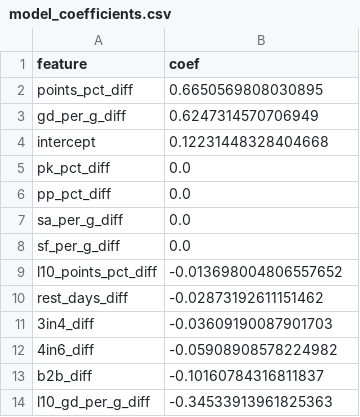
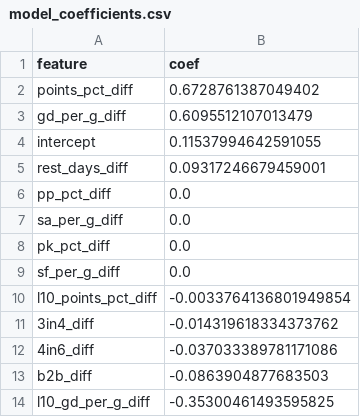
Before and after one commit to stat-trick-hockey/API_Model, a CSV file: output/model_coefficients.csv, drawn as a sheet.

```diff
--- a/output/model_coefficients.csv
+++ b/output/model_coefficients.csv
@@ -1,14 +1,14 @@
 feature,coef
-points_pct_diff,0.6650569808030895
-gd_per_g_diff,0.6247314570706949
-intercept,0.12231448328404668
-pk_pct_diff,0.0
+points_pct_diff,0.6728761387049402
+gd_per_g_diff,0.6095512107013479
+intercept,0.11537994642591055
+rest_days_diff,0.09317246679459001
 pp_pct_diff,0.0
 sa_per_g_diff,0.0
+pk_pct_diff,0.0
 sf_per_g_diff,0.0
-l10_points_pct_diff,-0.013698004806557652
-rest_days_diff,-0.02873192611151462
-3in4_diff,-0.03609190087901703
-4in6_diff,-0.05908908578224982
-b2b_diff,-0.10160784316811837
-l10_gd_per_g_diff,-0.34533913961825363
+l10_points_pct_diff,-0.0033764136801949854
+3in4_diff,-0.014319618334373762
+4in6_diff,-0.037033389781171086
+b2b_diff,-0.0863904877683503
+l10_gd_per_g_diff,-0.35300461493595825
```
Also changed, not shown: output/history_predictions.csv.
